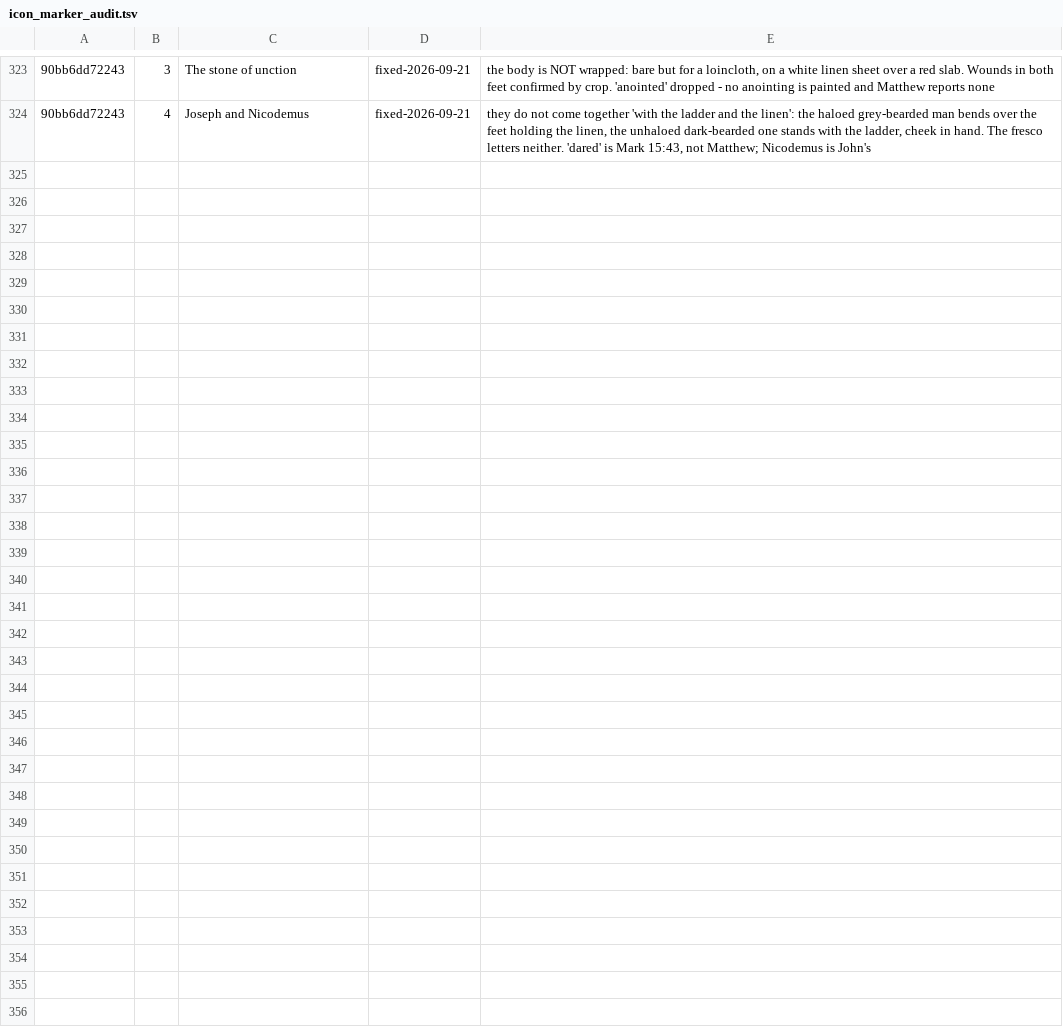
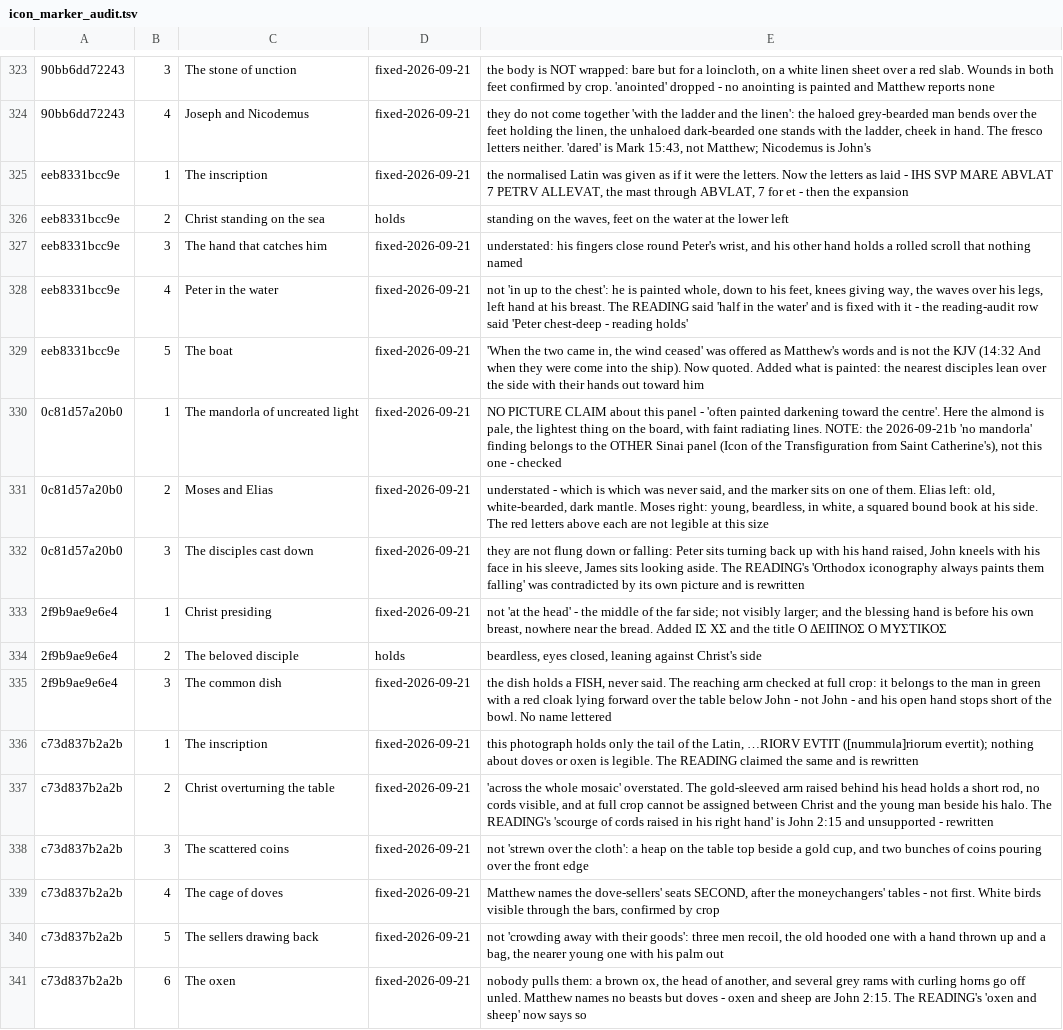
Before and after one commit to anthonus123/biblicon, a TSV file: src/books/matthew/icon_marker_audit.tsv, drawn as a sheet; only a part is shown, gaps mark what is left out; the diff names each change by its address in the sheet, - before the commit and + after, or states it on an @@ line.

```diff
--- a/src/books/matthew/icon_marker_audit.tsv
+++ b/src/books/matthew/icon_marker_audit.tsv
+row 325: eeb8331bcc9e | 1 | The inscription | fixed-2026-09-21 | the normalised Latin was given as if it were the letters. Now the letters as laid - IHS SVP MARE ABVLAT 7 PETRV ALLEVAT, the mast through ABVLAT, 7 for et - then the expansion
+row 326: eeb8331bcc9e | 2 | Christ standing on the sea | holds | standing on the waves, feet on the water at the lower left
+row 327: eeb8331bcc9e | 3 | The hand that catches him | fixed-2026-09-21 | understated: his fingers close round Peter's wrist, and his other hand holds a rolled scroll that nothing named
+row 328: eeb8331bcc9e | 4 | Peter in the water | fixed-2026-09-21 | not 'in up to the chest': he is painted whole, down to his feet, knees giving way, the waves over his legs, left hand at his breast. The READING said 'half in the water' and is fixed with it - the reading-audit row said 'Peter chest-deep - reading holds'
+row 329: eeb8331bcc9e | 5 | The boat | fixed-2026-09-21 | 'When the two came in, the wind ceased' was offered as Matthew's words and is not the KJV (14:32 And when they were come into the ship). Now quoted. Added what is painted: the nearest disciples lean over the side with their hands out toward him
+row 330: 0c81d57a20b0 | 1 | The mandorla of uncreated light | fixed-2026-09-21 | NO PICTURE CLAIM about this panel - 'often painted darkening toward the centre'. Here the almond is pale, the lightest thing on the board, with faint radiating lines. NOTE: the 2026-09-21b 'no mandorla' finding belongs to the OTHER Sinai panel (Icon of the Transfiguration from Saint Catherine's), not this one - checked
+row 331: 0c81d57a20b0 | 2 | Moses and Elias | fixed-2026-09-21 | understated - which is which was never said, and the marker sits on one of them. Elias left: old, white-bearded, dark mantle. Moses right: young, beardless, in white, a squared bound book at his side. The red letters above each are not legible at this size
+row 332: 0c81d57a20b0 | 3 | The disciples cast down | fixed-2026-09-21 | they are not flung down or falling: Peter sits turning back up with his hand raised, John kneels with his face in his sleeve, James sits looking aside. The READING's 'Orthodox iconography always paints them falling' was contradicted by its own picture and is rewritten
+row 333: 2f9b9ae9e6e4 | 1 | Christ presiding | fixed-2026-09-21 | not 'at the head' - the middle of the far side; not visibly larger; and the blessing hand is before his own breast, nowhere near the bread. Added ΙΣ ΧΣ and the title Ο ΔΕΙΠΝΟΣ Ο ΜΥΣΤΙΚΟΣ
+row 334: 2f9b9ae9e6e4 | 2 | The beloved disciple | holds | beardless, eyes closed, leaning against Christ's side
+row 335: 2f9b9ae9e6e4 | 3 | The common dish | fixed-2026-09-21 | the dish holds a FISH, never said. The reaching arm checked at full crop: it belongs to the man in green with a red cloak lying forward over the table below John - not John - and his open hand stops short of the bowl. No name lettered
+row 336: c73d837b2a2b | 1 | The inscription | fixed-2026-09-21 | this photograph holds only the tail of the Latin, …RIORV EVTIT ([nummula]riorum evertit); nothing about doves or oxen is legible. The READING claimed the same and is rewritten
+row 337: c73d837b2a2b | 2 | Christ overturning the table | fixed-2026-09-21 | 'across the whole mosaic' overstated. The gold-sleeved arm raised behind his head holds a short rod, no cords visible, and at full crop cannot be assigned between Christ and the young man beside his halo. The READING's 'scourge of cords raised in his right hand' is John 2:15 and unsupported - rewritten
+row 338: c73d837b2a2b | 3 | The scattered coins | fixed-2026-09-21 | not 'strewn over the cloth': a heap on the table top beside a gold cup, and two bunches of coins pouring over the front edge
+row 339: c73d837b2a2b | 4 | The cage of doves | fixed-2026-09-21 | Matthew names the dove-sellers' seats SECOND, after the moneychangers' tables - not first. White birds visible through the bars, confirmed by crop
+row 340: c73d837b2a2b | 5 | The sellers drawing back | fixed-2026-09-21 | not 'crowding away with their goods': three men recoil, the old hooded one with a hand thrown up and a bag, the nearer young one with his palm out
+row 341: c73d837b2a2b | 6 | The oxen | fixed-2026-09-21 | nobody pulls them: a brown ox, the head of another, and several grey rams with curling horns go off unled. Matthew names no beasts but doves - oxen and sheep are John 2:15. The READING's 'oxen and sheep' now says so
```
Also changed, not shown: src/books/matthew/icon_reading_audit.tsv, 3 other files.
